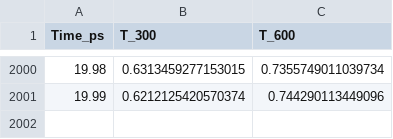
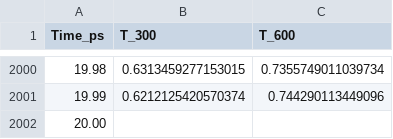
Before and after one commit to HumanOsv/TallerDS_1, a CSV file: raw_data.csv, drawn as a sheet; only a part is shown, gaps mark what is left out.

Commit message:
Update raw_data.csv

```diff
--- a/raw_data.csv
+++ b/raw_data.csv
@@ -2001 +2001,2 @@
 19.99;0.6212125420570374;0.744290113449096
+20.00;;
```
